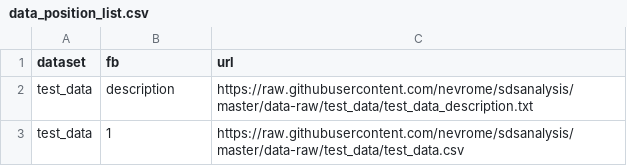
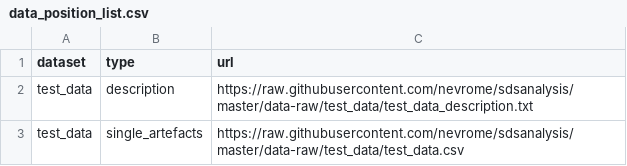
Before and after one commit to Johanna-Mestorf-Academy/sdsanalysis, a CSV file: data-raw/data_position_list.csv, drawn as a sheet.

Commit message:
adjustements of dataset position lookup table

```diff
--- a/data-raw/data_position_list.csv
+++ b/data-raw/data_position_list.csv
@@ -1,3 +1,3 @@
-"dataset","fb","url"
+"dataset","type","url"
 "test_data","description","https://raw.githubusercontent.com/nevrome/sdsanalysis/master/data-raw/test_data/test_data_description.txt"
-"test_data",1,"https://raw.githubusercontent.com/nevrome/sdsanalysis/master/data-raw/test_data/test_data.csv"
+"test_data","single_artefacts","https://raw.githubusercontent.com/nevrome/sdsanalysis/master/data-raw/test_data/test_data.csv"
```
